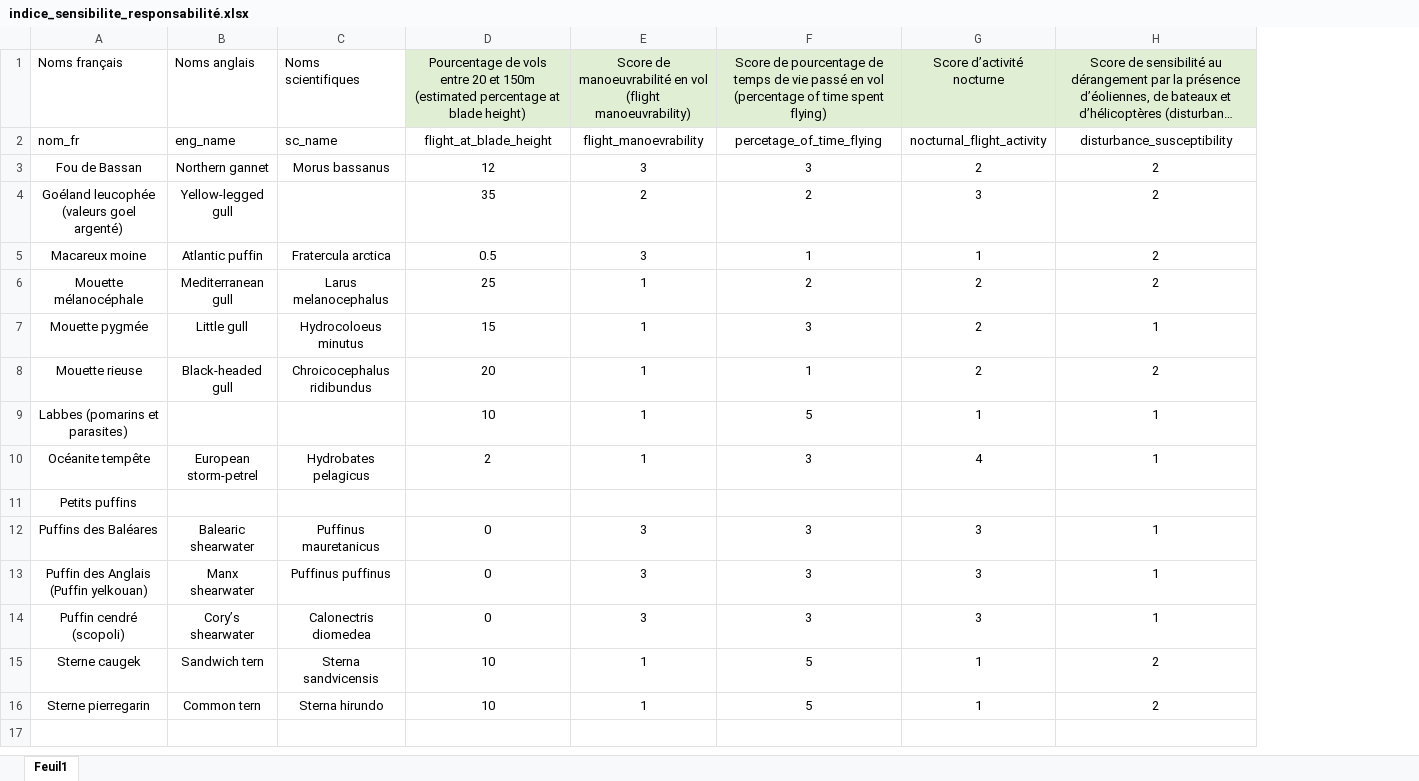
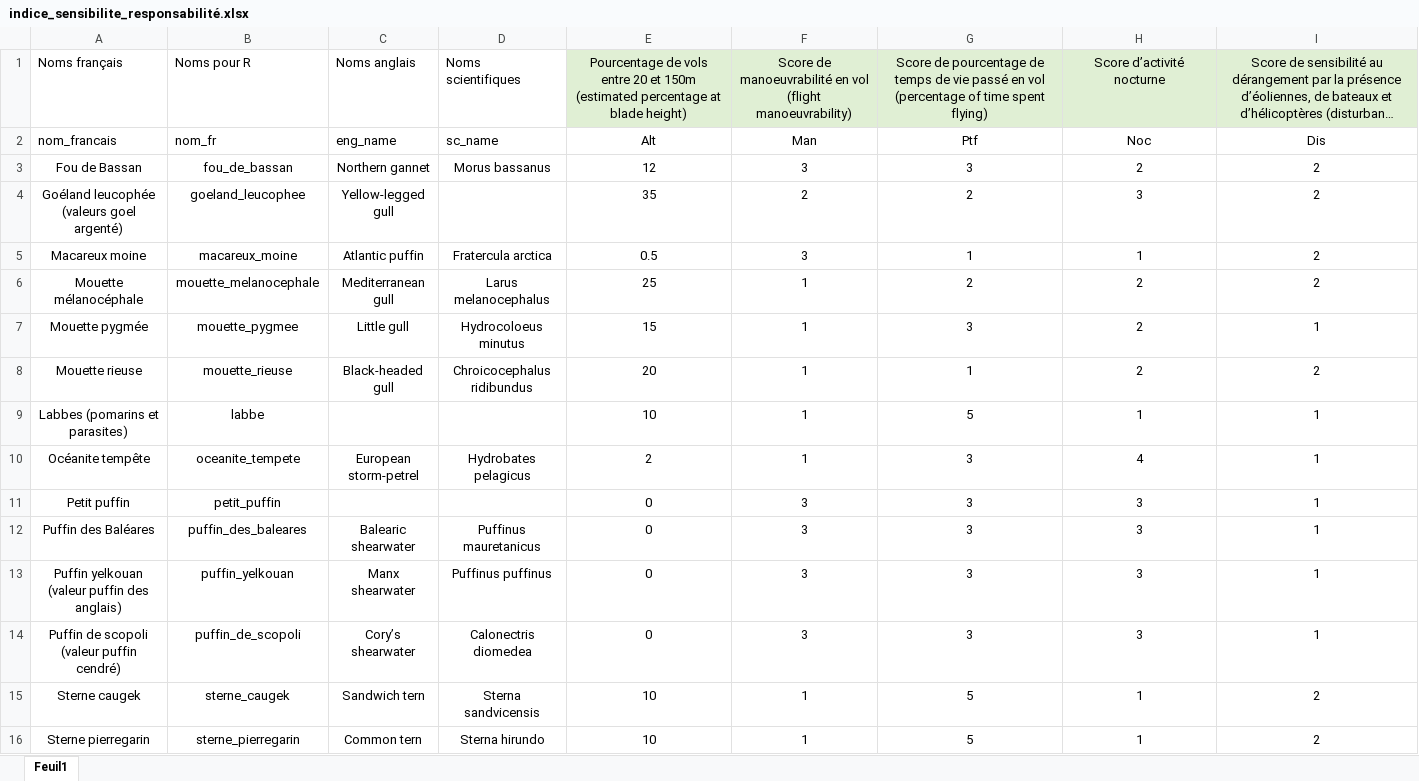
Before and after one commit to louisschroll/stage_M2, an Excel workbook: 6.source/indice_sensibilite_responsabilité.xlsx, sheet Feuil1, drawn as a sheet; only a part is shown; long unchanged cells end in …; values as stored, in another font and other column widths than the file's, no borders; removed rows and columns are numbered as before the commit, all else as after; rows hold the shown columns only; the diff names each change by its address in the sheet, - before the commit and + after, or states it on an @@ line.

```diff
--- a/6.source/indice_sensibilite_responsabilité.xlsx (sheet Feuil1)
+++ b/6.source/indice_sensibilite_responsabilité.xlsx (sheet Feuil1)
+column B (Noms pour R), rows 3-10: fou_de_bassan | goeland_leucophee | macareux_moine | mouette_melanocephale | mouette_pygmee | mouette_rieuse | labbe | oceanite_tempete; rows 12-16: puffin_des_baleares | puffin_yelkouan | puffin_de_scopoli | sterne_caugek | sterne_pierregarin
-row 2: nom_fr | eng_name | sc_name | flight_at_blade_height | flight_manoevrability | percetage_of_time_flying | nocturnal_flight_activity | disturbance_susceptibility
+row 2: nom_francais | nom_fr | eng_name | sc_name | Alt | Man | Ptf | Noc | Dis
-row 11: Petits puffins
+row 11: Petit puffin | petit_puffin |  |  | 0 | 3 | 3 | 3 | 1
-A12 (Noms français): Puffins des Baléares
+A12 (Noms français): Puffin des Baléares
-A13 (Noms français): Puffin des Anglais (Puffin yelkouan)
+A13 (Noms français): Puffin yelkouan (valeur puffin des anglais)
-A14 (Noms français): Puffin cendré (scopoli)
+A14 (Noms français): Puffin de scopoli (valeur puffin cendré)
```
Also changed, not shown: formulas that keep their value, 2 other files.
